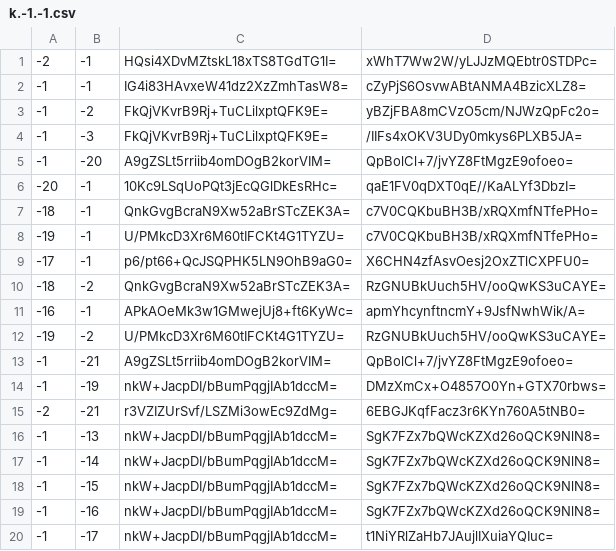
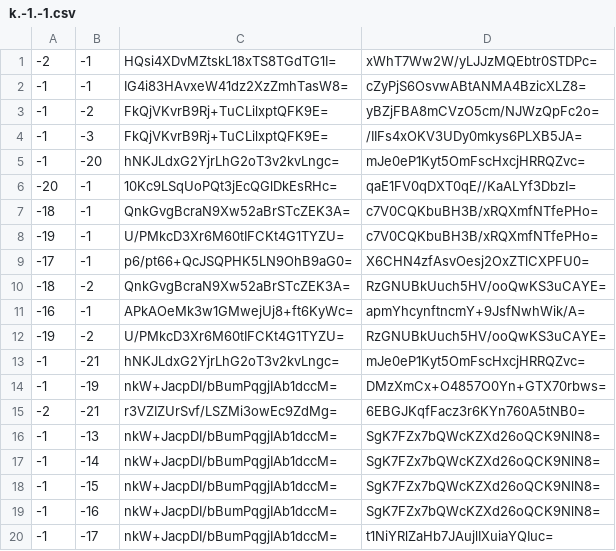
Before and after one commit to Brehtyn/brentyns.com-pipeline, a CSV file: public/unmined/tiles/zoom.-1/metadata/k.-1.-1.csv, drawn as a sheet; only a part is shown.

```diff
--- a/public/unmined/tiles/zoom.-1/metadata/k.-1.-1.csv
+++ b/public/unmined/tiles/zoom.-1/metadata/k.-1.-1.csv
@@ -4,3 +4,3 @@
 -1,-3,FkQjVKvrB9Rj+TuCLilxptQFK9E=,/IIFs4xOKV3UDy0mkys6PLXB5JA=
--1,-20,A9gZSLt5rriib4omDOgB2korVIM=,QpBolCl+7/jvYZ8FtMgzE9ofoeo=
+-1,-20,hNKJLdxG2YjrLhG2oT3v2kvLngc=,mJe0eP1Kyt5OmFscHxcjHRRQZvc=
 -20,-1,10Kc9LSqUoPQt3jEcQGlDkEsRHc=,qaE1FV0qDXT0qE//KaALYf3DbzI=
@@ -12,3 +12,3 @@
 -19,-2,U/PMkcD3Xr6M60tIFCKt4G1TYZU=,RzGNUBkUuch5HV/ooQwKS3uCAYE=
--1,-21,A9gZSLt5rriib4omDOgB2korVIM=,QpBolCl+7/jvYZ8FtMgzE9ofoeo=
+-1,-21,hNKJLdxG2YjrLhG2oT3v2kvLngc=,mJe0eP1Kyt5OmFscHxcjHRRQZvc=
 -1,-19,nkW+JacpDI/bBumPqgjIAb1dccM=,DMzXmCx+O4857O0Yn+GTX70rbws=
```
Also changed, not shown: public/unmined/tiles/zoom.-2/metadata/k.-1.-1.csv, public/unmined/tiles/zoom.-3/metadata/k.-1.-1.csv, 4 other files.
